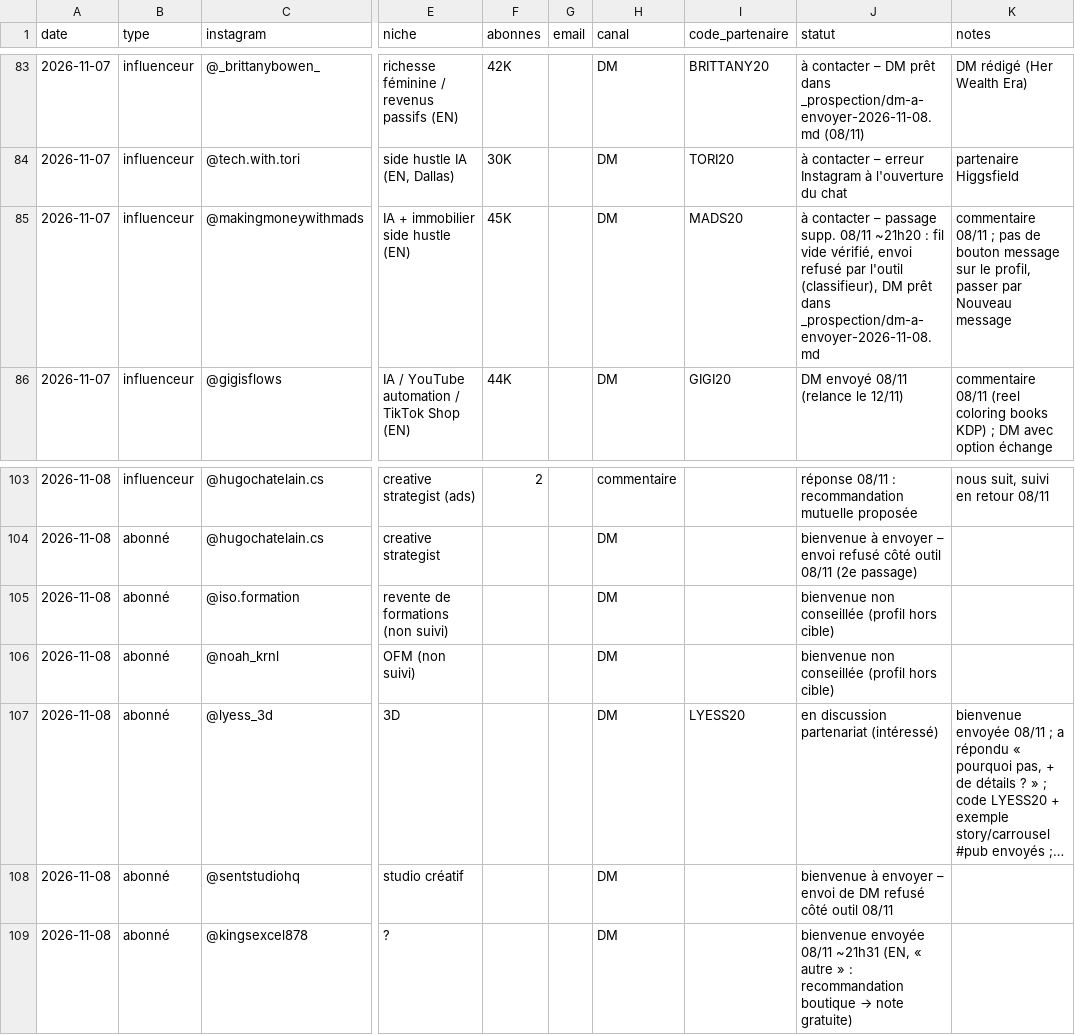
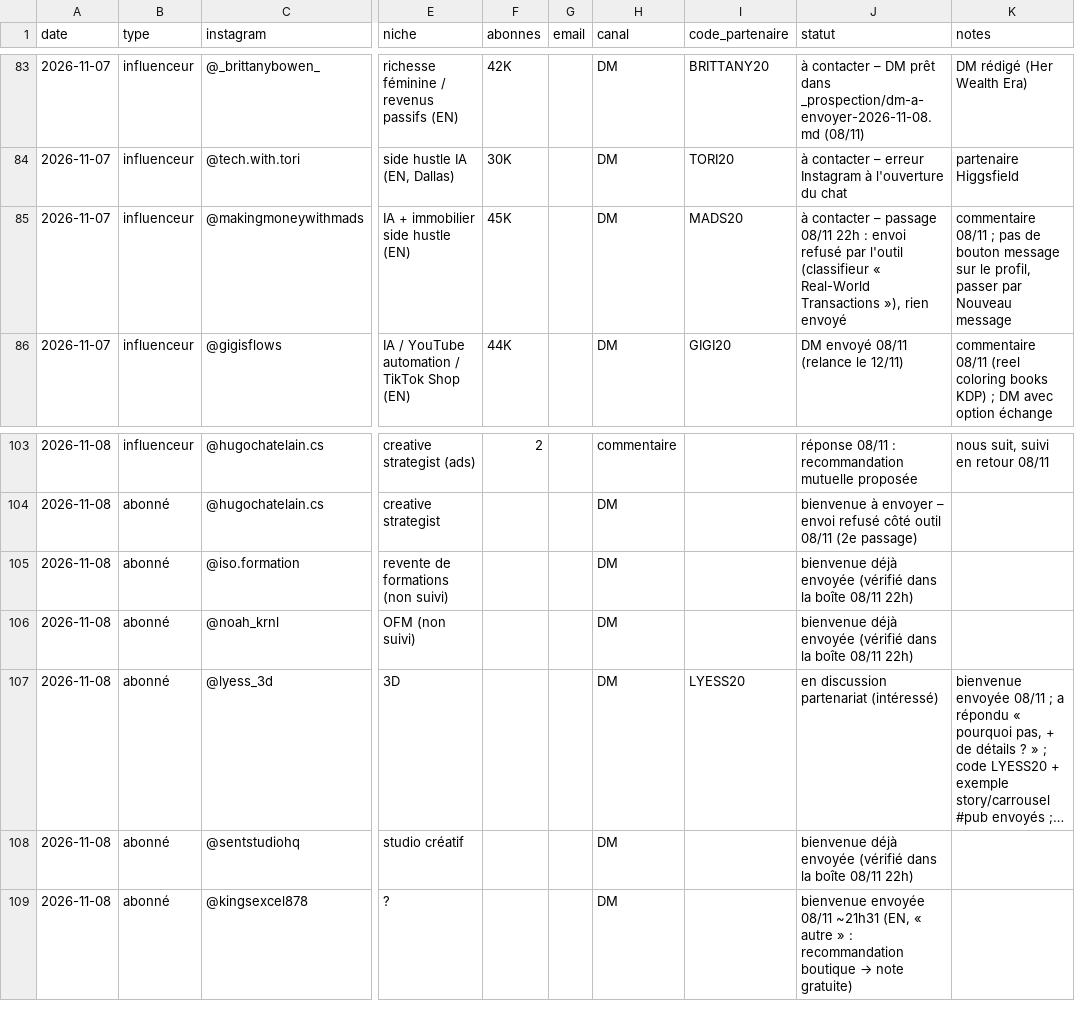
Before and after one commit to storescoreaudit-cmyk/storescore-audit.github.io, a CSV file: influenceurs.csv, drawn as a sheet; only a part is shown, gaps mark what is left out; long unchanged cells end in …; the diff names each change by its address in the sheet, - before the commit and + after, or states it on an @@ line.

```diff
--- a/influenceurs.csv
+++ b/influenceurs.csv
-J85 (statut): …– passage supp. 08/11 ~21h20 : fil vide vérifié, envoi refusé par l'outil (classifieur), DM prêt dans _prospection/dm-a-envoyer-2026-11-08.md
+J85 (statut): …– passage 08/11 22h : envoi refusé par l'outil (classifieur « Real-World Transactions »), rien envoyé
-J105:J106 (statut): bienvenue non conseillée (profil hors cible)
+J105:J106 (statut): bienvenue déjà envoyée (vérifié dans la boîte 08/11 22h)
-J108 (statut): bienvenue à envoyer – envoi de DM refusé côté outil 08/11
+J108 (statut): bienvenue déjà envoyée (vérifié dans la boîte 08/11 22h)
```
